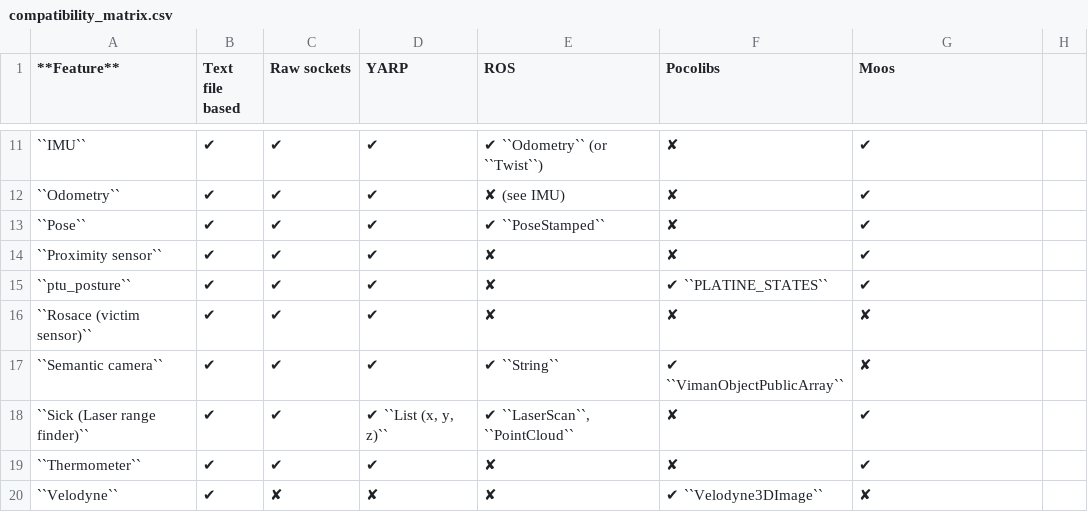
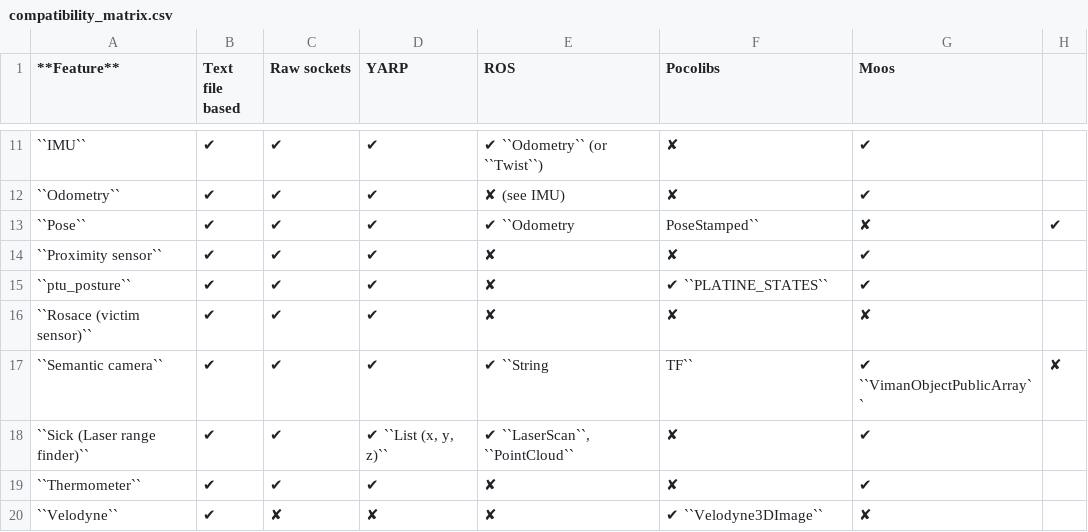
Before and after one commit to morse-simulator/morse, a CSV file: doc/morse/user/compatibility_matrix.csv, drawn as a sheet; only a part is shown, gaps mark what is left out; the diff names each change by its address in the sheet, - before the commit and + after, or states it on an @@ line.

```diff
--- a/doc/morse/user/compatibility_matrix.csv
+++ b/doc/morse/user/compatibility_matrix.csv
-E13 (ROS): ✔ ``PoseStamped``
+E13 (ROS): ✔ ``Odometry
-F13 (Pocolibs): ✘
+F13 (Pocolibs): PoseStamped``
-G13 (Moos): ✔
+G13 (Moos): ✘
-H13: (empty)
+H13: ✔
-E17 (ROS): ✔ ``String``
+E17 (ROS): ✔ ``String
-F17 (Pocolibs): ✔ ``VimanObjectPublicArray``
+F17 (Pocolibs): TF``
-G17 (Moos): ✘
+G17 (Moos): ✔ ``VimanObjectPublicArray``
-H17: (empty)
+H17: ✘
```
Also changed, not shown: 1 other file.
